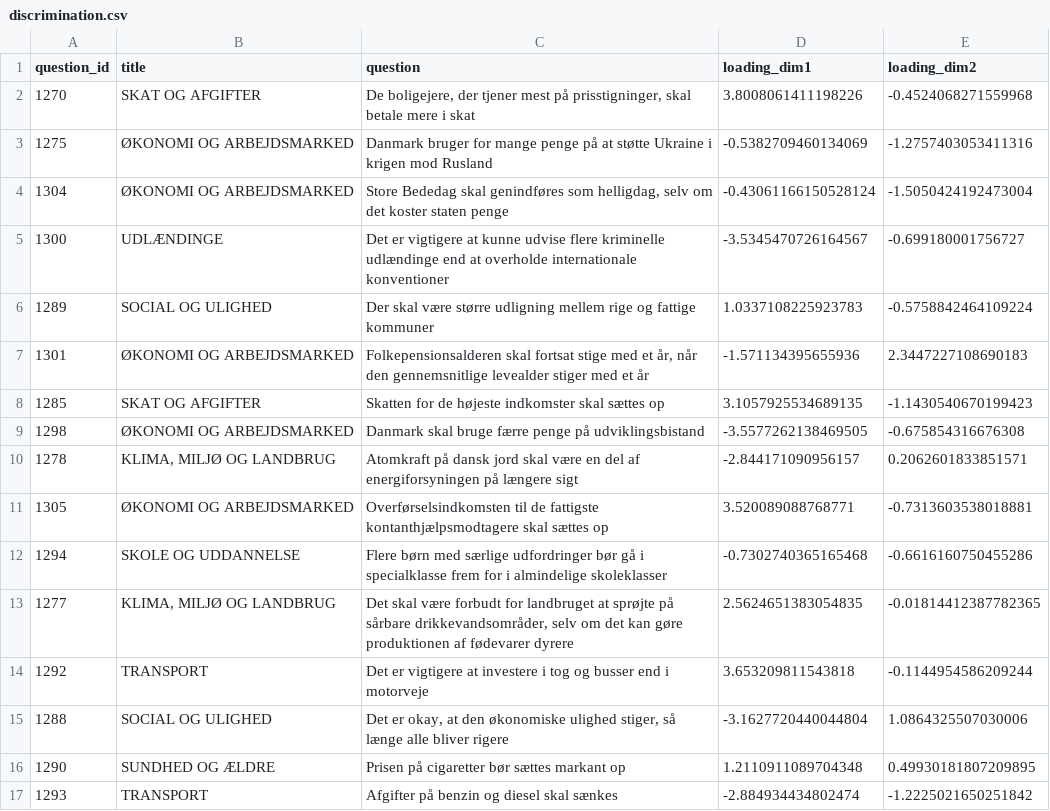
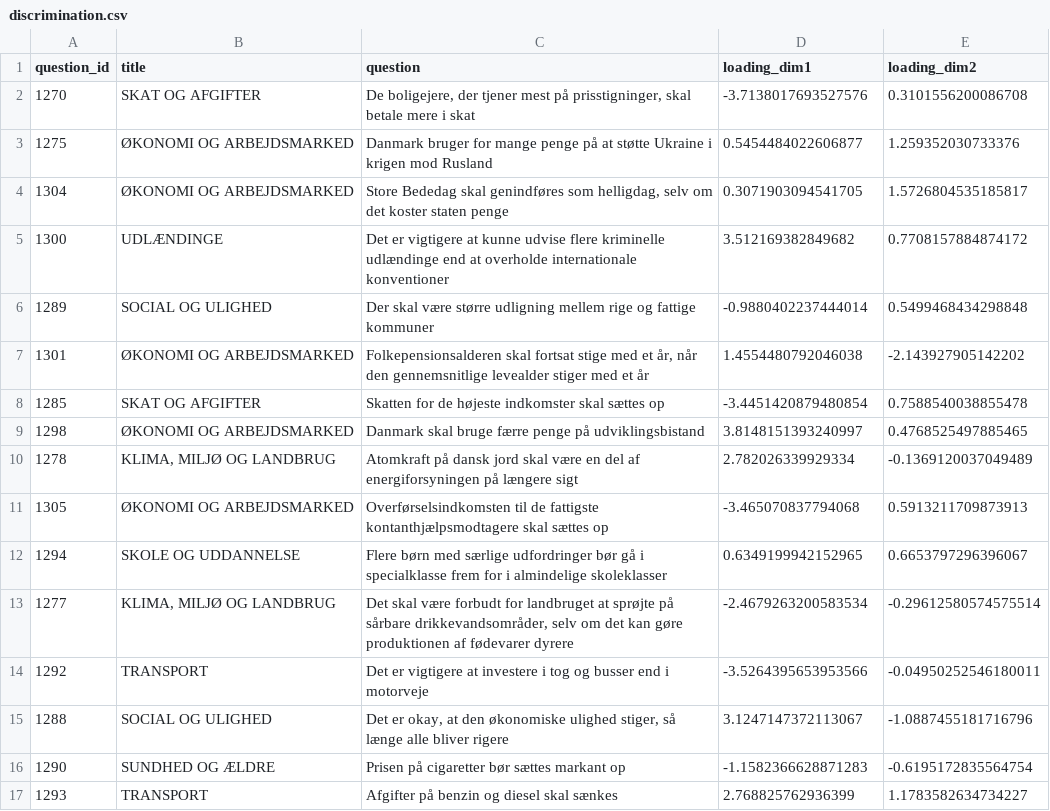
Before and after one commit to thomasahle/valgtest, a CSV file: discrimination.csv, drawn as a sheet; only a part is shown; the diff covers the shown part only.

```diff
--- a/discrimination.csv
+++ b/discrimination.csv
@@ -1,17 +1,17 @@
 question_id,title,question,loading_dim1,loading_dim2
-1270,SKAT OG AFGIFTER,"De boligejere, der tjener mest på prisstigninger, skal betale mere i skat",3.8008061411198226,-0.4524068271559968
-1275,ØKONOMI OG ARBEJDSMARKED,Danmark bruger for mange penge på at støtte Ukraine i krigen mod Rusland,-0.5382709460134069,-1.2757403053411316
-1304,ØKONOMI OG ARBEJDSMARKED,"Store Bededag skal genindføres som helligdag, selv om det koster staten penge",-0.43061166150528124,-1.5050424192473004
-1300,UDLÆNDINGE,Det er vigtigere at kunne udvise flere kriminelle udlændinge end at overholde internationale konventioner,-3.5345470726164567,-0.699180001756727
-1289,SOCIAL OG ULIGHED,Der skal være større udligning mellem rige og fattige kommuner,1.0337108225923783,-0.5758842464109224
-1301,ØKONOMI OG ARBEJDSMARKED,"Folkepensionsalderen skal fortsat stige med et år, når den gennemsnitlige levealder stiger med et år",-1.571134395655936,2.3447227108690183
-1285,SKAT OG AFGIFTER,Skatten for de højeste indkomster skal sættes op,3.1057925534689135,-1.1430540670199423
-1298,ØKONOMI OG ARBEJDSMARKED,Danmark skal bruge færre penge på udviklingsbistand,-3.5577262138469505,-0.675854316676308
-1278,"KLIMA, MILJØ OG LANDBRUG",Atomkraft på dansk jord skal være en del af energiforsyningen på længere sigt,-2.844171090956157,0.2062601833851571
-1305,ØKONOMI OG ARBEJDSMARKED,Overførselsindkomsten til de fattigste kontanthjælpsmodtagere skal sættes op,3.520089088768771,-0.7313603538018881
-1294,SKOLE OG UDDANNELSE,Flere børn med særlige udfordringer bør gå i specialklasse frem for i almindelige skoleklasser,-0.7302740365165468,-0.6616160750455286
-1277,"KLIMA, MILJØ OG LANDBRUG","Det skal være forbudt for landbruget at sprøjte på sårbare drikkevandsområder, selv om det kan gøre produktionen af fødevarer dyrere",2.5624651383054835,-0.01814412387782365
-1292,TRANSPORT,Det er vigtigere at investere i tog og busser end i motorveje,3.653209811543818,-0.1144954586209244
-1288,SOCIAL OG ULIGHED,"Det er okay, at den økonomiske ulighed stiger, så længe alle bliver rigere",-3.1627720440044804,1.0864325507030006
-1290,SUNDHED OG ÆLDRE,Prisen på cigaretter bør sættes markant op,1.2110911089704348,0.49930181807209895
-1293,TRANSPORT,Afgifter på benzin og diesel skal sænkes,-2.884934434802474,-1.2225021650251842
+1270,SKAT OG AFGIFTER,"De boligejere, der tjener mest på prisstigninger, skal betale mere i skat",-3.7138017693527576,0.3101556200086708
+1275,ØKONOMI OG ARBEJDSMARKED,Danmark bruger for mange penge på at støtte Ukraine i krigen mod Rusland,0.5454484022606877,1.259352030733376
+1304,ØKONOMI OG ARBEJDSMARKED,"Store Bededag skal genindføres som helligdag, selv om det koster staten penge",0.3071903094541705,1.5726804535185817
+1300,UDLÆNDINGE,Det er vigtigere at kunne udvise flere kriminelle udlændinge end at overholde internationale konventioner,3.512169382849682,0.7708157884874172
+1289,SOCIAL OG ULIGHED,Der skal være større udligning mellem rige og fattige kommuner,-0.9880402237444014,0.5499468434298848
+1301,ØKONOMI OG ARBEJDSMARKED,"Folkepensionsalderen skal fortsat stige med et år, når den gennemsnitlige levealder stiger med et år",1.4554480792046038,-2.143927905142202
+1285,SKAT OG AFGIFTER,Skatten for de højeste indkomster skal sættes op,-3.4451420879480854,0.7588540038855478
+1298,ØKONOMI OG ARBEJDSMARKED,Danmark skal bruge færre penge på udviklingsbistand,3.8148151393240997,0.4768525497885465
+1278,"KLIMA, MILJØ OG LANDBRUG",Atomkraft på dansk jord skal være en del af energiforsyningen på længere sigt,2.782026339929334,-0.1369120037049489
+1305,ØKONOMI OG ARBEJDSMARKED,Overførselsindkomsten til de fattigste kontanthjælpsmodtagere skal sættes op,-3.465070837794068,0.5913211709873913
+1294,SKOLE OG UDDANNELSE,Flere børn med særlige udfordringer bør gå i specialklasse frem for i almindelige skoleklasser,0.6349199942152965,0.6653797296396067
+1277,"KLIMA, MILJØ OG LANDBRUG","Det skal være forbudt for landbruget at sprøjte på sårbare drikkevandsområder, selv om det kan gøre produktionen af fødevarer dyrere",-2.4679263200583534,-0.29612580574575514
+1292,TRANSPORT,Det er vigtigere at investere i tog og busser end i motorveje,-3.5264395653953566,-0.04950252546180011
+1288,SOCIAL OG ULIGHED,"Det er okay, at den økonomiske ulighed stiger, så længe alle bliver rigere",3.1247147372113067,-1.0887455181716796
+1290,SUNDHED OG ÆLDRE,Prisen på cigaretter bør sættes markant op,-1.1582366628871283,-0.6195172835564754
+1293,TRANSPORT,Afgifter på benzin og diesel skal sænkes,2.768825762936399,1.1783582634734227
```
Also changed, not shown: 8 added rows and 18 edited cells elsewhere in this file, abilities.csv, 18 other files.
